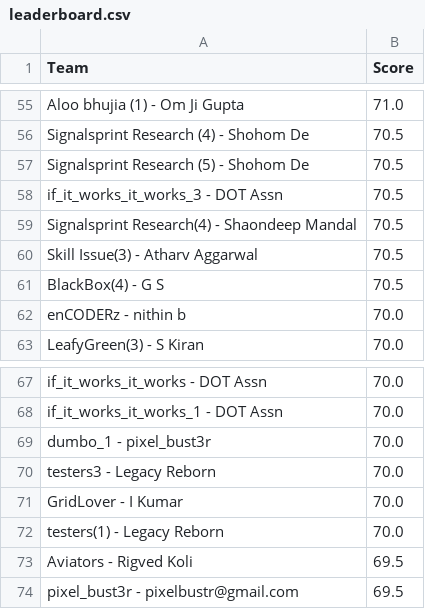
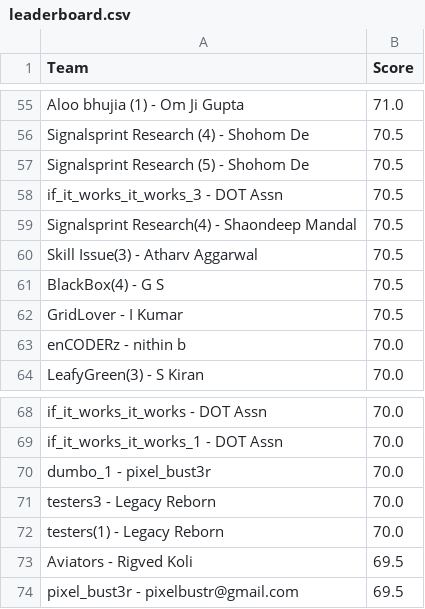
Before and after one commit to Akshat221005/dmc-leaderboard, a CSV file: leaderboard.csv, drawn as a sheet; only a part is shown, gaps mark what is left out.

Commit message:
auto update leaderboard

```diff
--- a/leaderboard.csv
+++ b/leaderboard.csv
@@ -61,2 +61,3 @@ Skill Issue(3) - Atharv Aggarwal,70.5
 BlackBox(4) - G S,70.5
+GridLover - I Kumar,70.5
 enCODERz - nithin b,70.0
@@ -70,3 +71,2 @@ dumbo_1 - pixel_bust3r,70.0
 testers3 - Legacy Reborn,70.0
-GridLover - I Kumar,70.0
 testers(1) - Legacy Reborn,70.0
```
Also changed, not shown: 1 other file.
